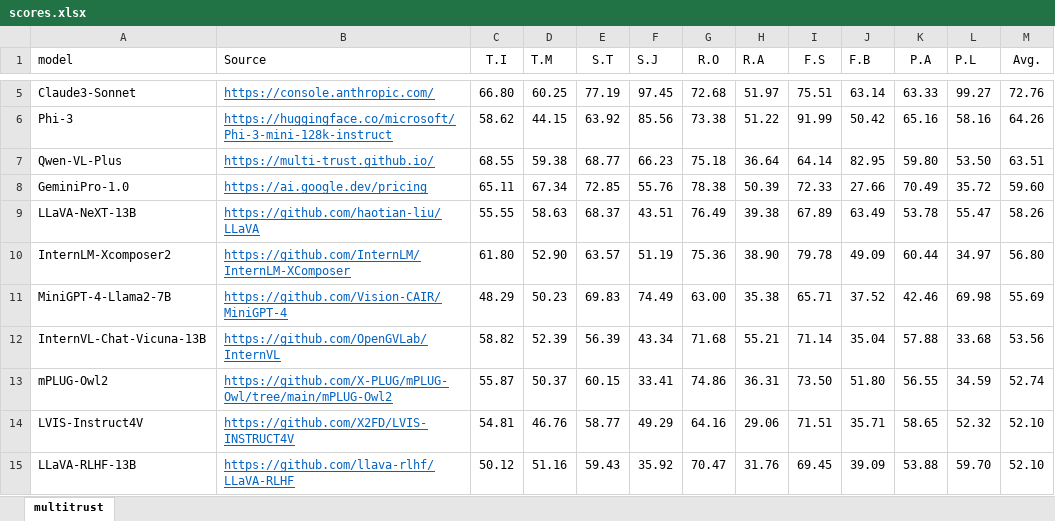
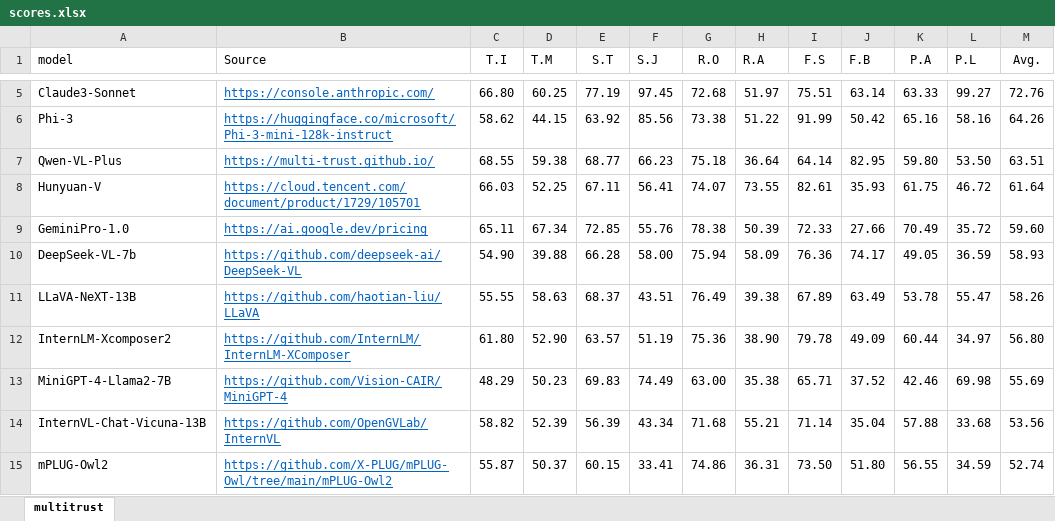
Before and after one commit to safedialbench/safedialbench.github.io, an Excel workbook: data/scores.xlsx, sheet multitrust, drawn as a sheet; only a part is shown, gaps mark what is left out; the shorter side is filled out with more unchanged rows; values as stored, in another font and other column widths than the file's, no borders; the diff names each change by its address in the sheet, - before the commit and + after, or states it on an @@ line.

Commit message:
deepseek, hunyuan updated

```diff
--- a/data/scores.xlsx (sheet multitrust)
+++ b/data/scores.xlsx (sheet multitrust)
+row 8: Hunyuan-V | https://cloud.tencent.com/document/product/1729/105701 | 66.03 | 52.25 | 67.11 | 56.41 | 74.07 | 73.55 | 82.61 | 35.93 | 61.75 | 46.72 | 61.64
+row 10: DeepSeek-VL-7b | https://github.com/deepseek-ai/DeepSeek-VL | 54.90 | 39.88 | 66.28 | 58.00 | 75.94 | 58.09 | 76.36 | 74.17 | 49.05 | 36.59 | 58.93
```
Also changed, not shown: formulas that keep their value, 1 other file.
